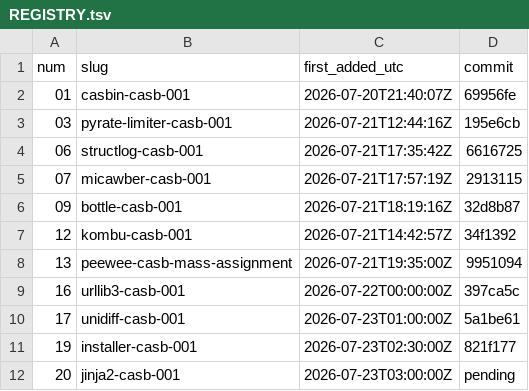
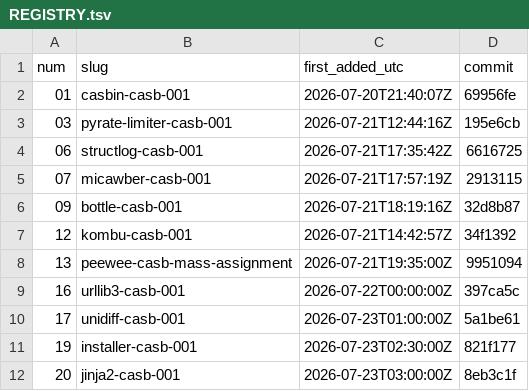
Before and after one commit to Shruti-Raj-Vansh-Singh/tasks, a TSV file: tasks/REGISTRY.tsv, drawn as a sheet.

```diff
--- a/tasks/REGISTRY.tsv
+++ b/tasks/REGISTRY.tsv
@@ -11,2 +11,2 @@ num	slug	first_added_utc	commit
 19	installer-casb-001	2026-07-23T02:30:00Z	821f177
-20	jinja2-casb-001	2026-07-23T03:00:00Z	pending
+20	jinja2-casb-001	2026-07-23T03:00:00Z	8eb3c1f
```
